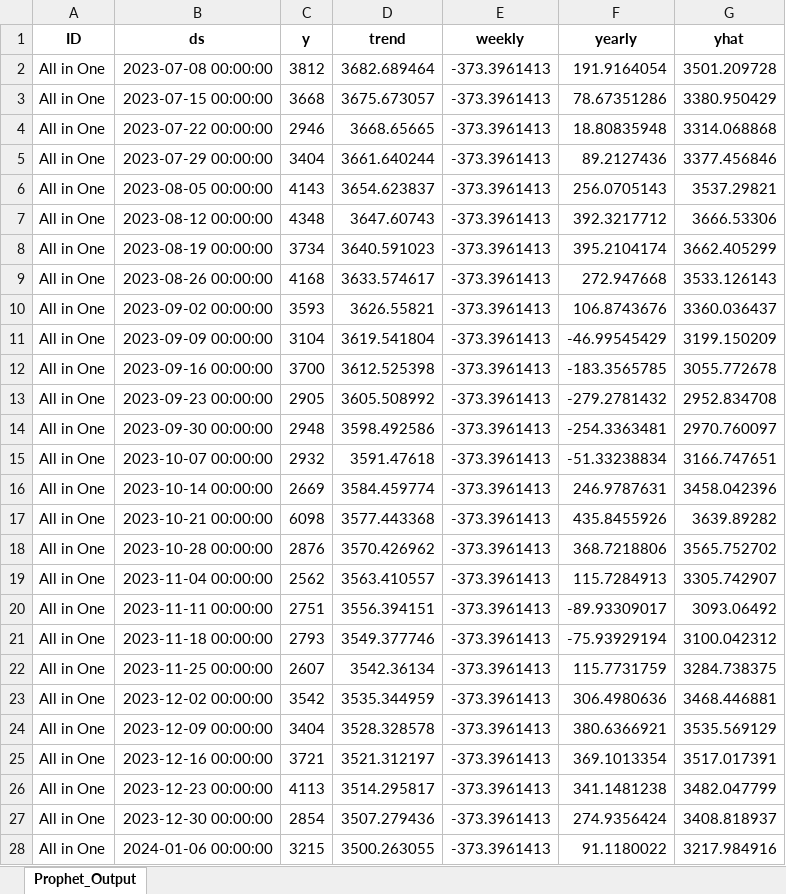
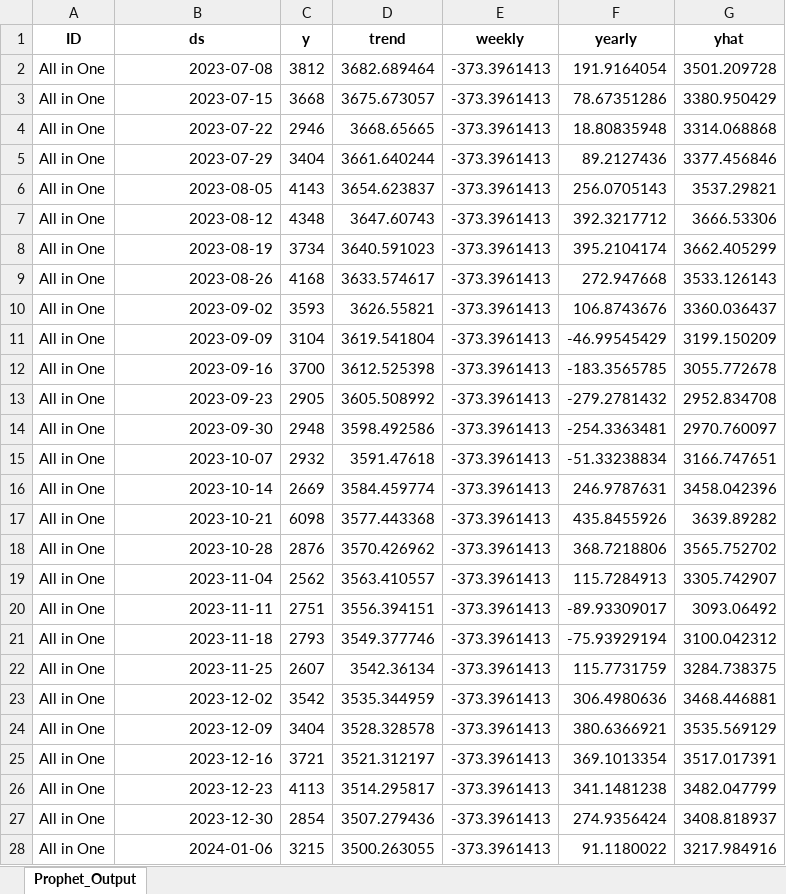
Before and after one commit to scott-pak-loreal/automation_beta, an Excel workbook: Biolage Prophet Output.xlsx, sheet Prophet_Output, drawn as a sheet; only a part is shown; values as stored, in another font and other column widths than the file's, no borders; the diff covers the shown part only; the diff names each change by its address in the sheet, - before the commit and + after, or states it on an @@ line.

```diff
--- a/Biolage Prophet Output.xlsx (sheet Prophet_Output)
+++ b/Biolage Prophet Output.xlsx (sheet Prophet_Output)
-B2 (ds): 2023-07-08 00:00:00
+B2 (ds): 2023-07-08
-B3 (ds): 2023-07-15 00:00:00
+B3 (ds): 2023-07-15
-B4 (ds): 2023-07-22 00:00:00
+B4 (ds): 2023-07-22
-B5 (ds): 2023-07-29 00:00:00
+B5 (ds): 2023-07-29
-B6 (ds): 2023-08-05 00:00:00
+B6 (ds): 2023-08-05
-B7 (ds): 2023-08-12 00:00:00
+B7 (ds): 2023-08-12
-B8 (ds): 2023-08-19 00:00:00
+B8 (ds): 2023-08-19
-B9 (ds): 2023-08-26 00:00:00
+B9 (ds): 2023-08-26
-B10 (ds): 2023-09-02 00:00:00
+B10 (ds): 2023-09-02
-B11 (ds): 2023-09-09 00:00:00
+B11 (ds): 2023-09-09
-B12 (ds): 2023-09-16 00:00:00
+B12 (ds): 2023-09-16
-B13 (ds): 2023-09-23 00:00:00
+B13 (ds): 2023-09-23
-B14 (ds): 2023-09-30 00:00:00
+B14 (ds): 2023-09-30
-B15 (ds): 2023-10-07 00:00:00
+B15 (ds): 2023-10-07
-B16 (ds): 2023-10-14 00:00:00
+B16 (ds): 2023-10-14
-B17 (ds): 2023-10-21 00:00:00
+B17 (ds): 2023-10-21
-B18 (ds): 2023-10-28 00:00:00
+B18 (ds): 2023-10-28
-B19 (ds): 2023-11-04 00:00:00
+B19 (ds): 2023-11-04
-B20 (ds): 2023-11-11 00:00:00
+B20 (ds): 2023-11-11
-B21 (ds): 2023-11-18 00:00:00
+B21 (ds): 2023-11-18
-B22 (ds): 2023-11-25 00:00:00
+B22 (ds): 2023-11-25
-B23 (ds): 2023-12-02 00:00:00
+B23 (ds): 2023-12-02
-B24 (ds): 2023-12-09 00:00:00
+B24 (ds): 2023-12-09
-B25 (ds): 2023-12-16 00:00:00
+B25 (ds): 2023-12-16
-B26 (ds): 2023-12-23 00:00:00
+B26 (ds): 2023-12-23
-B27 (ds): 2023-12-30 00:00:00
+B27 (ds): 2023-12-30
-B28 (ds): 2024-01-06 00:00:00
+B28 (ds): 2024-01-06
```
Also changed, not shown: 1025 edited cells elsewhere in this sheet, Biolage Prophet Input.xlsx, 3 other files.
